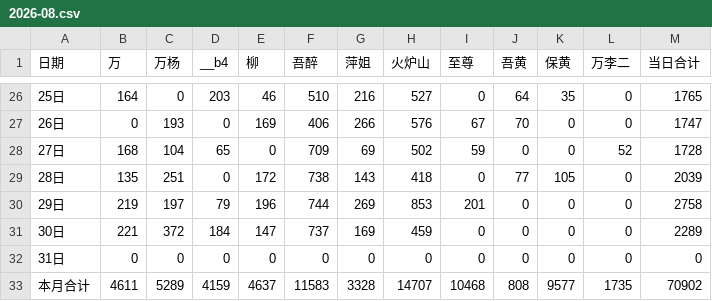
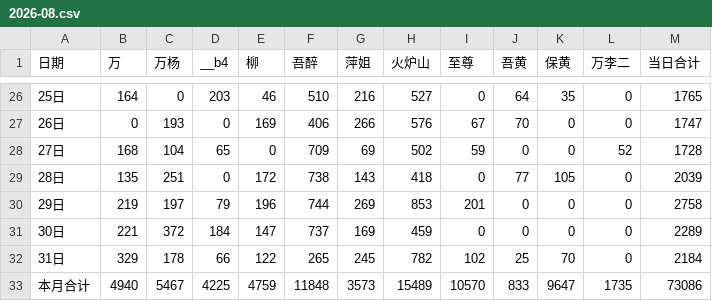
Before and after one commit to nqw1983-coder/-delivery-note-accounting, a CSV file: backups/2026-08.csv, drawn as a sheet; only a part is shown, gaps mark what is left out.

```diff
--- a/backups/2026-08.csv
+++ b/backups/2026-08.csv
@@ -31,3 +31,3 @@
 30日,221,372,184,147,737,169,459,0,0,0,0,2289
-31日,0,0,0,0,0,0,0,0,0,0,0,0
-本月合计,4611,5289,4159,4637,11583,3328,14707,10468,808,9577,1735,70902
+31日,329,178,66,122,265,245,782,102,25,70,0,2184
+本月合计,4940,5467,4225,4759,11848,3573,15489,10570,833,9647,1735,73086
```
Also changed, not shown: backups/2026-09.csv, 1 other file.
